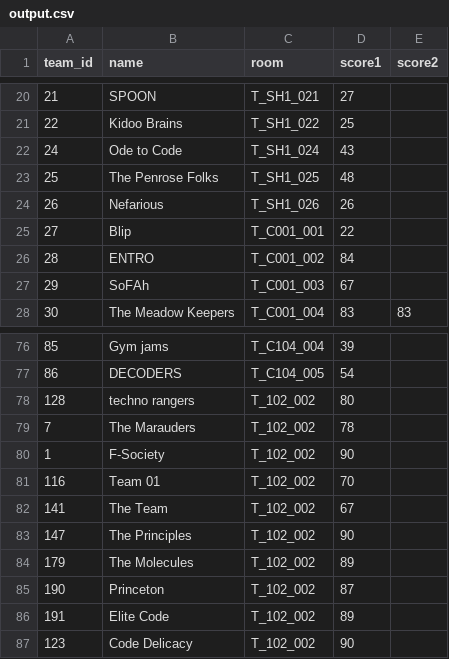
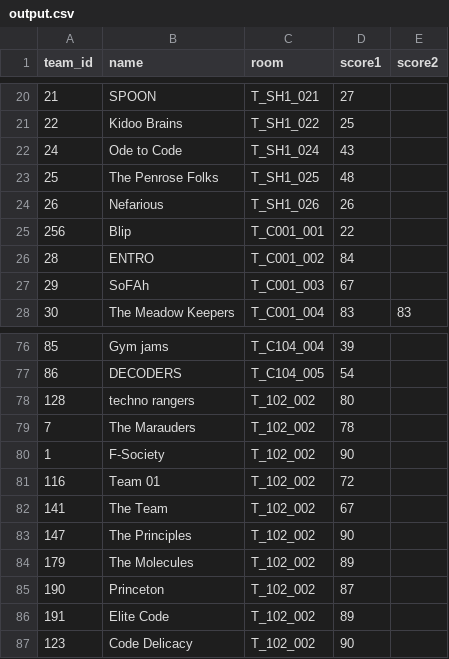
Before and after one commit to Nimisha-V-Arun/Team-Performance-Prediction, a CSV file: output.csv, drawn as a sheet; only a part is shown, gaps mark what is left out; the diff covers the shown part only.

```diff
--- a/output.csv
+++ b/output.csv
@@ -24,3 +24,3 @@ team_id,name,room,score1,score2
 26,Nefarious,T_SH1_026,26,
-27,Blip,T_C001_001,22,
+256,Blip,T_C001_001,22,
 28,ENTRO,T_C001_002,84,
@@ -80,3 +80,3 @@ team_id,name,room,score1,score2
 1,F-Society,T_102_002,90,
-116,Team 01,T_102_002,70,
+116,Team 01,T_102_002,72,
 141,The Team,T_102_002,67,
```
Also changed, not shown: 24 added rows elsewhere in this file, 2 other files.
